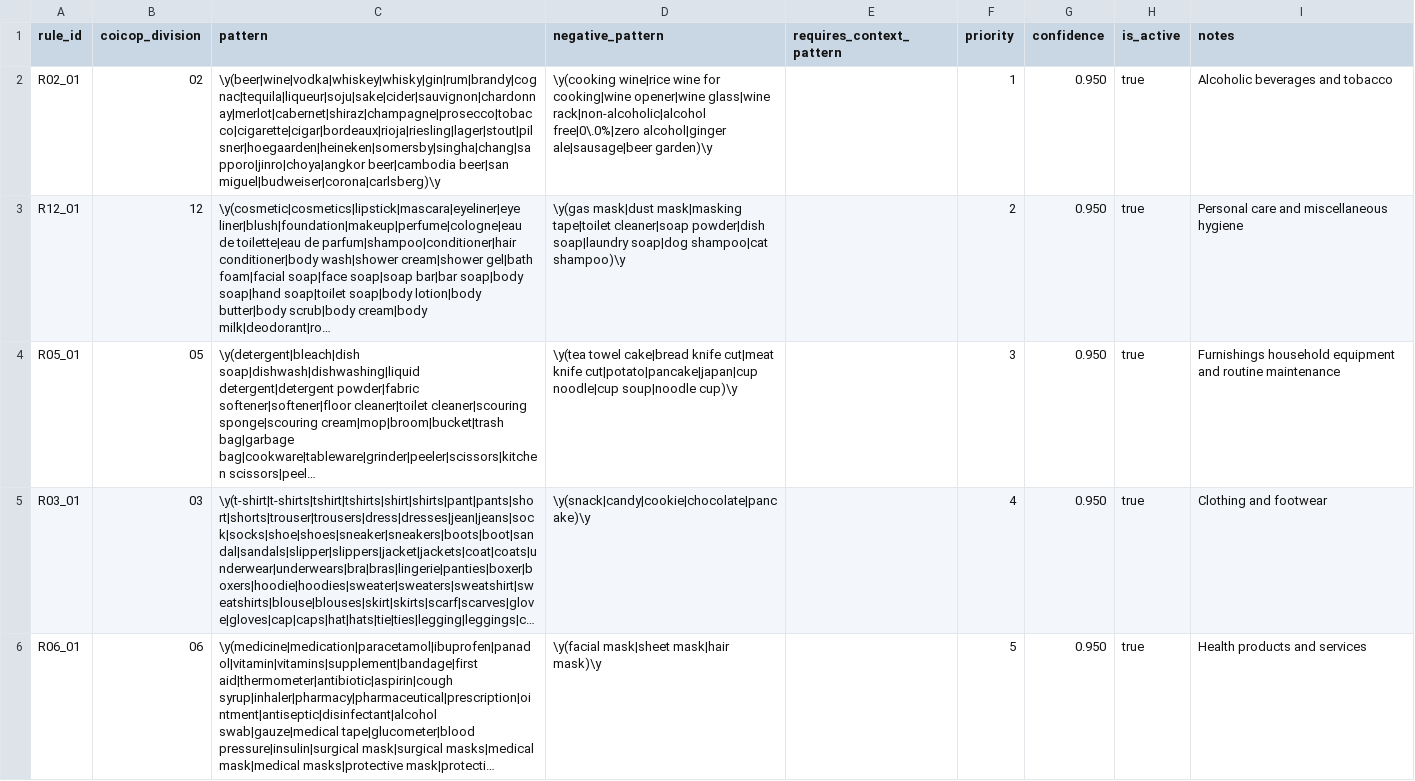
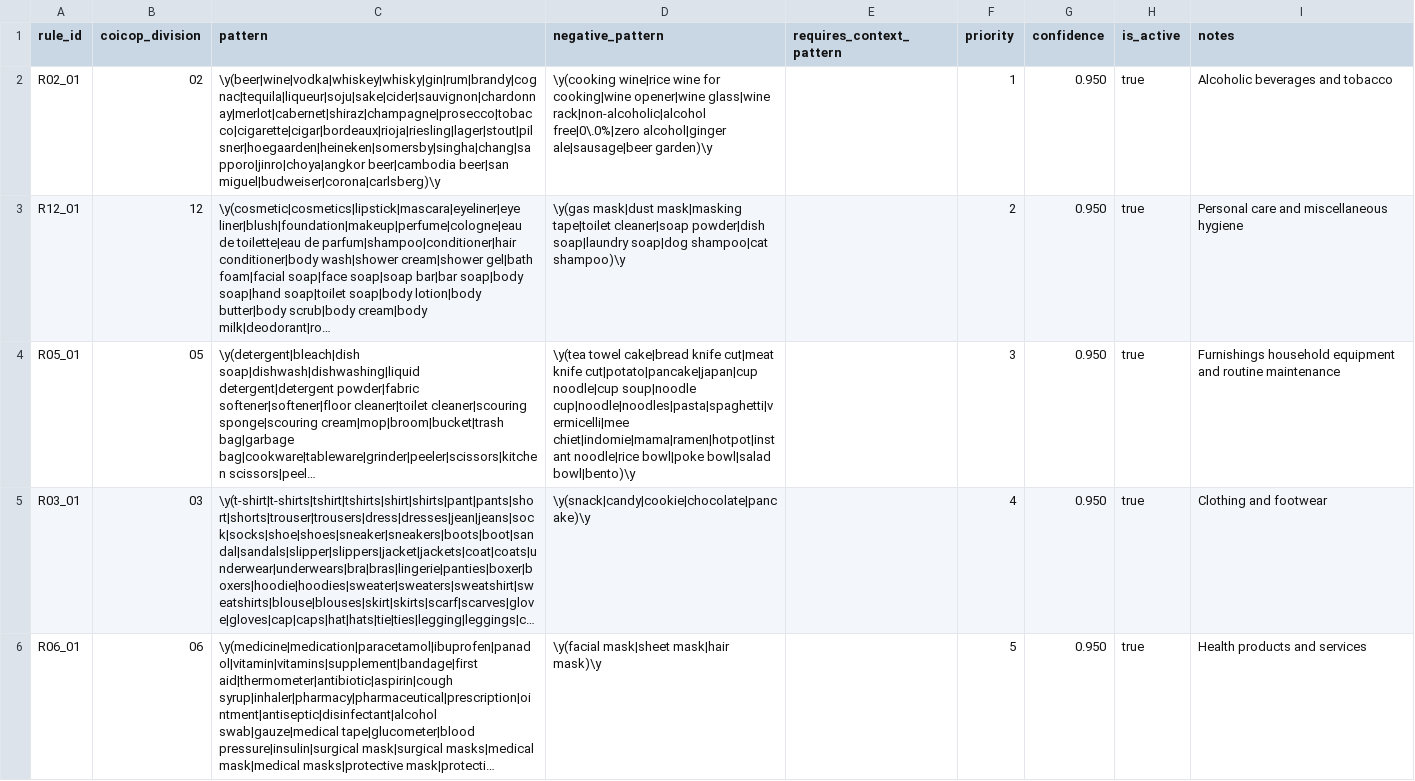
Before and after one commit to Korngmeng-Taing/Cambodia-cpi-pipeline, a CSV file: dbt/seeds/coicop_text_rules.csv, drawn as a sheet; only a part is shown; long unchanged cells end in …; the diff names each change by its address in the sheet, - before the commit and + after, or states it on an @@ line.

```diff
--- a/dbt/seeds/coicop_text_rules.csv
+++ b/dbt/seeds/coicop_text_rules.csv
-D4 (negative_pattern): …noodle|cup soup|noodle cup)\y
+D4 (negative_pattern): …noodle|cup soup|noodle cup|noodle|noodles|pasta|spaghetti|vermicelli|mee chiet|indomie|mama|ramen|hotpot|instant noodle|rice bowl|poke bowl|salad bowl|bento)\y
```
Also changed, not shown: dbt/seeds/coicop_override.csv.
